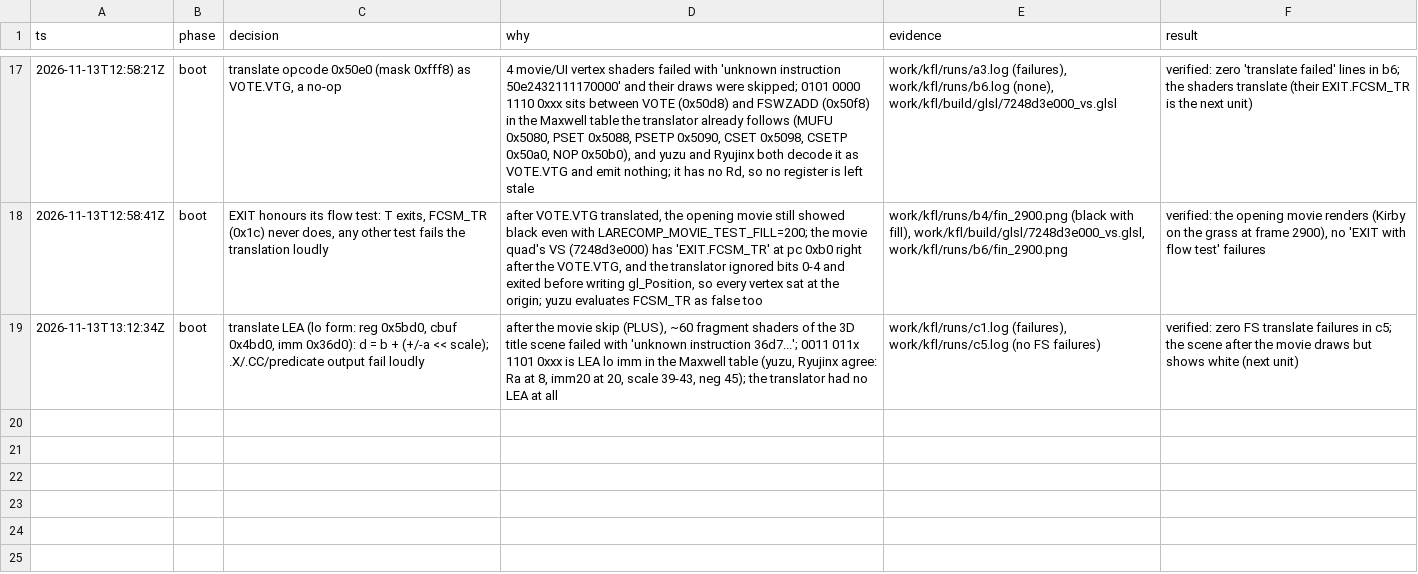
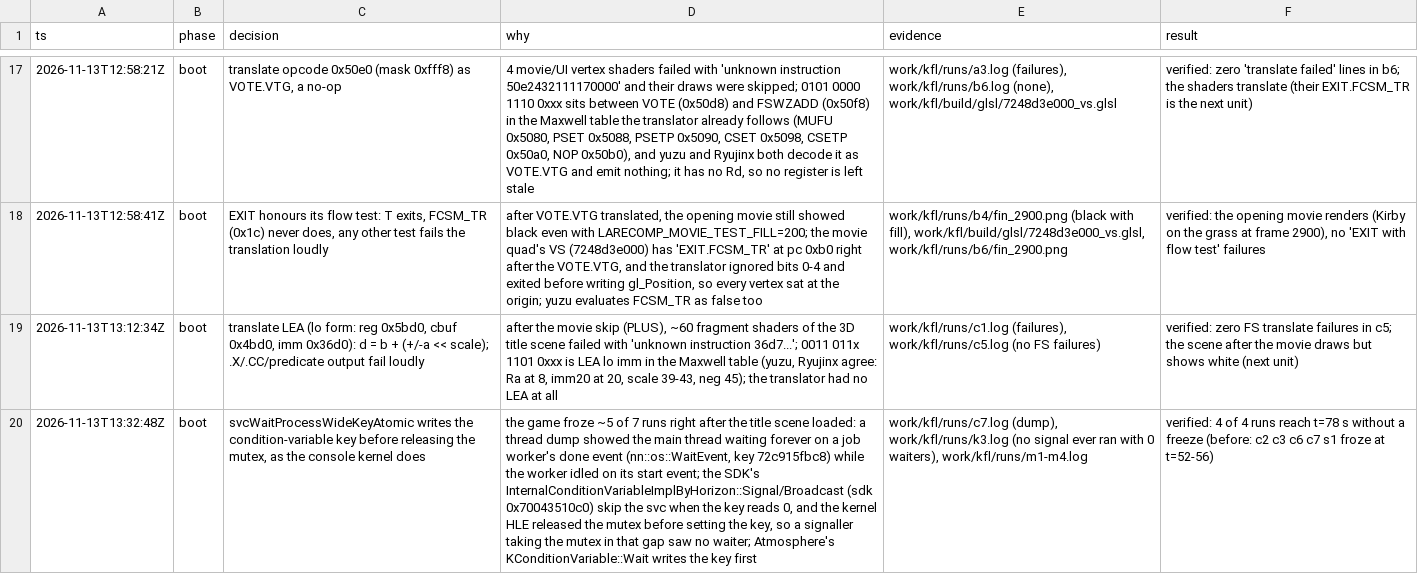
Before and after one commit to Lhw-Arthas/kirby-forgotten-land-recompiled, a TSV file: docs/decisions.tsv, drawn as a sheet; only a part is shown, gaps mark what is left out; the diff names each change by its address in the sheet, - before the commit and + after, or states it on an @@ line.

Commit message:
fix: set the condition variable key before releasing the mutex so no wake-up is lost

```diff
--- a/docs/decisions.tsv
+++ b/docs/decisions.tsv
+row 20: 2026-11-13T13:32:48Z | boot | svcWaitProcessWideKeyAtomic writes the condition-variable key before releasing the mutex, as the console kernel does | the game froze ~5 of 7 runs right after the title scene loaded: a thread dump showed the main thread waiting forever on a job worker's done event (nn::os::WaitEvent, key 72c915fbc8) while the worker idled on its start event; the SDK's InternalConditionVariableImplByHorizon::Signal/Broadcast (sdk 0x70043510c0) skip the svc when the key reads 0, and the kernel HLE released the mutex before setting the key, so a signaller taking the mutex in that gap saw no waiter; Atmosphere's KConditionVariable::Wait writes the key first | work/kfl/runs/c7.log (dump), work/kfl/runs/k3.log (no signal ever ran with 0 waiters), work/kfl/runs/m1-m4.log | verified: 4 of 4 runs reach t=78 s without a freeze (before: c2 c3 c6 c7 s1 froze at t=52-56)
```
Also changed, not shown: 1 other file.
